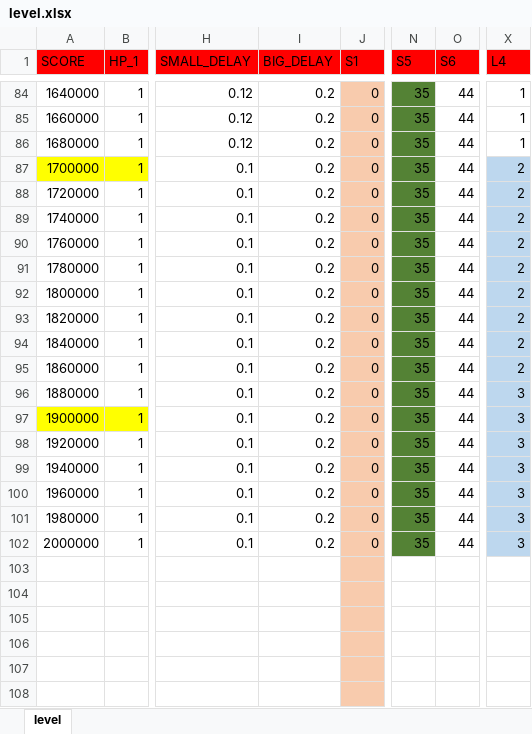
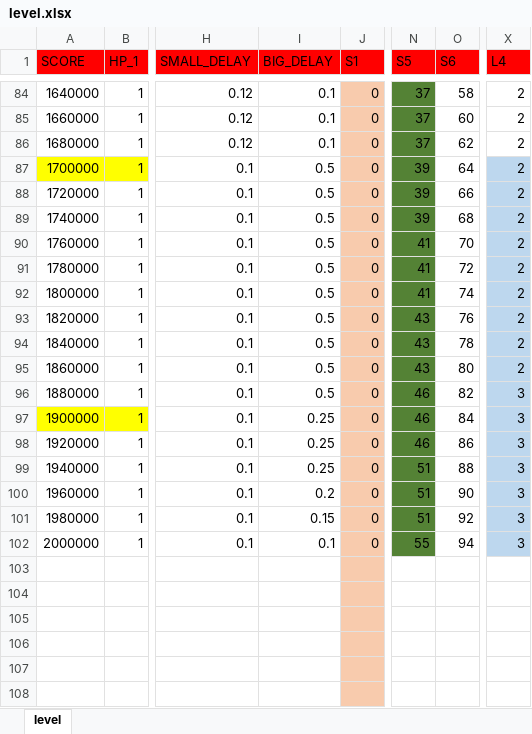
Before and after one commit to jundat/1pqowieuryt, an Excel workbook: trunk/TEMP/level.xlsx, sheet level, drawn as a sheet; only a part is shown, gaps mark what is left out; values as stored, in another font and other column widths than the file's, no borders; the diff covers the shown part only; the diff names each change by its address in the sheet, - before the commit and + after, or states it on an @@ line.

Commit message:
+ New Menuscene resource + Level design in high score

```diff
--- a/trunk/TEMP/level.xlsx (sheet level)
+++ b/trunk/TEMP/level.xlsx (sheet level)
-I84:I86 (BIG_DELAY): 0.2
+I84:I86 (BIG_DELAY): 0.1
-N84:N86 (S5): 35
+N84:N86 (S5): 37
-O84 (S6): 44
+O84 (S6): 58
-X84:X86 (L4): 1
+X84:X86 (L4): 2
-O85 (S6): 44
+O85 (S6): 60
-O86 (S6): 44
+O86 (S6): 62
-I87:I96 (BIG_DELAY): 0.2
+I87:I96 (BIG_DELAY): 0.5
-N87:N89 (S5): 35
+N87:N89 (S5): 39
-O87 (S6): 44
+O87 (S6): 64
-O88 (S6): 44
+O88 (S6): 66
-O89 (S6): 44
+O89 (S6): 68
-N90:N92 (S5): 35
+N90:N92 (S5): 41
-O90 (S6): 44
+O90 (S6): 70
-O91 (S6): 44
+O91 (S6): 72
-O92 (S6): 44
+O92 (S6): 74
-N93:N95 (S5): 35
+N93:N95 (S5): 43
-O93 (S6): 44
+O93 (S6): 76
-O94 (S6): 44
+O94 (S6): 78
-O95 (S6): 44
+O95 (S6): 80
-N96:N98 (S5): 35
+N96:N98 (S5): 46
-O96 (S6): 44
+O96 (S6): 82
-I97:I99 (BIG_DELAY): 0.2
+I97:I99 (BIG_DELAY): 0.25
-O97 (S6): 44
+O97 (S6): 84
-O98 (S6): 44
+O98 (S6): 86
-N99:N101 (S5): 35
+N99:N101 (S5): 51
-O99 (S6): 44
+O99 (S6): 88
-O100 (S6): 44
+O100 (S6): 90
-I101 (BIG_DELAY): 0.2
+I101 (BIG_DELAY): 0.15
-O101 (S6): 44
+O101 (S6): 92
-I102 (BIG_DELAY): 0.2
+I102 (BIG_DELAY): 0.1
-N102 (S5): 35
+N102 (S5): 55
-O102 (S6): 44
+O102 (S6): 94
```
Also changed, not shown: 40 edited cells elsewhere in this sheet, 4 other files.
